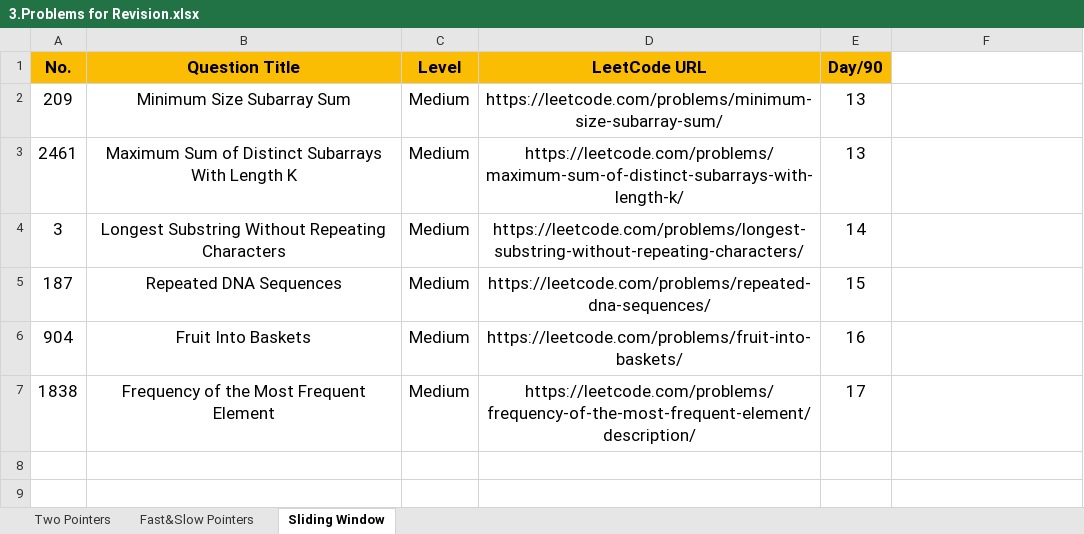
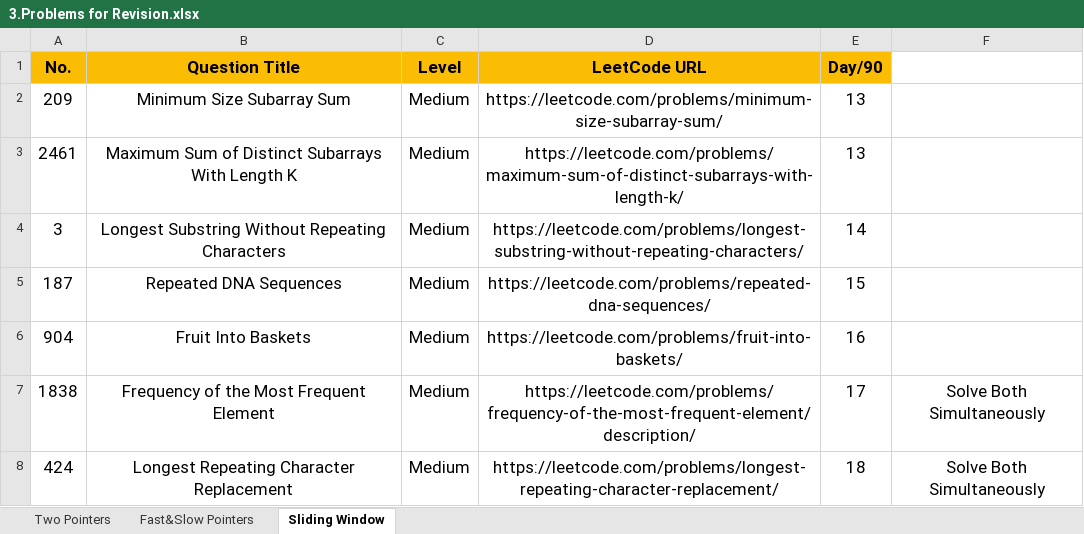
Before and after one commit to Samyak05/Java_learn_path, an Excel workbook: 3.Problems for Revision.xlsx, sheet Sliding Window, drawn as a sheet; values as stored, in another font and other column widths than the file's, no borders; the diff names each change by its address in the sheet, - before the commit and + after, or states it on an @@ line.

```diff
--- a/3.Problems for Revision.xlsx (sheet Sliding Window)
+++ b/3.Problems for Revision.xlsx (sheet Sliding Window)
-F7: (empty)
+F7: Solve Both Simultaneously
+row 8: 424 | Longest Repeating Character Replacement | Medium | https://leetcode.com/problems/longest-repeating-character-replacement/ | 18 | Solve Both Simultaneously
```
Also changed, not shown: 2.Patterns Practice.xlsx.
